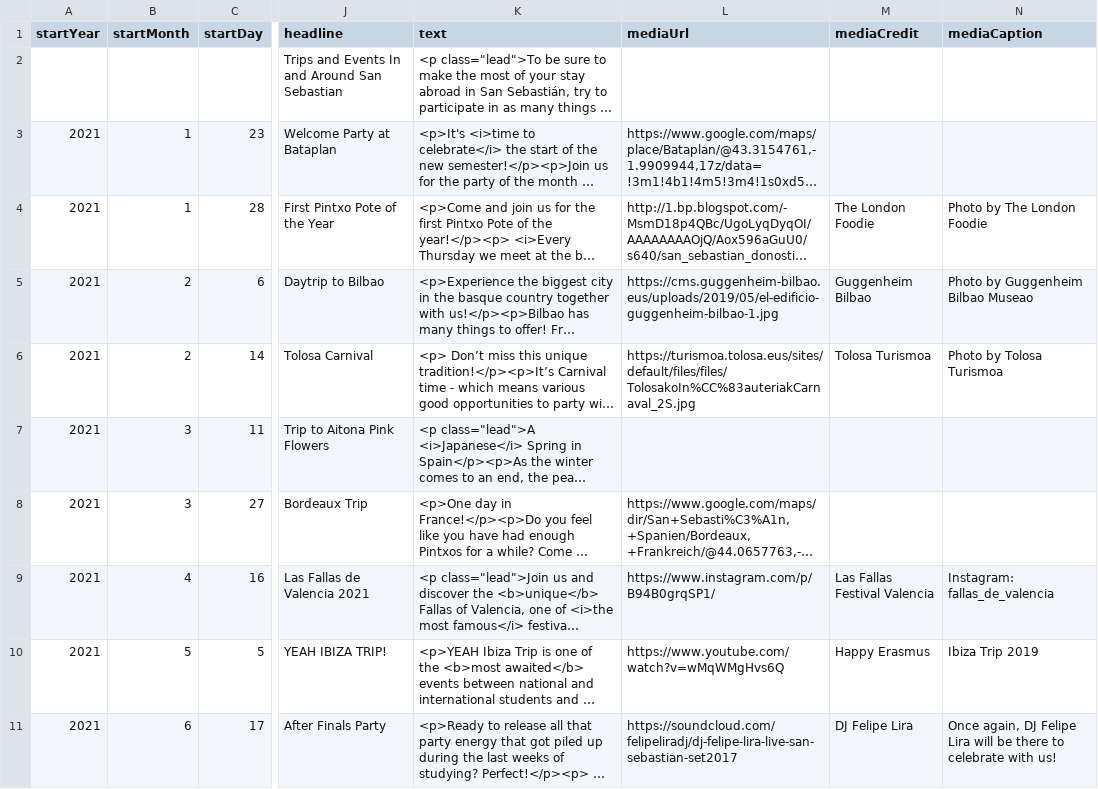
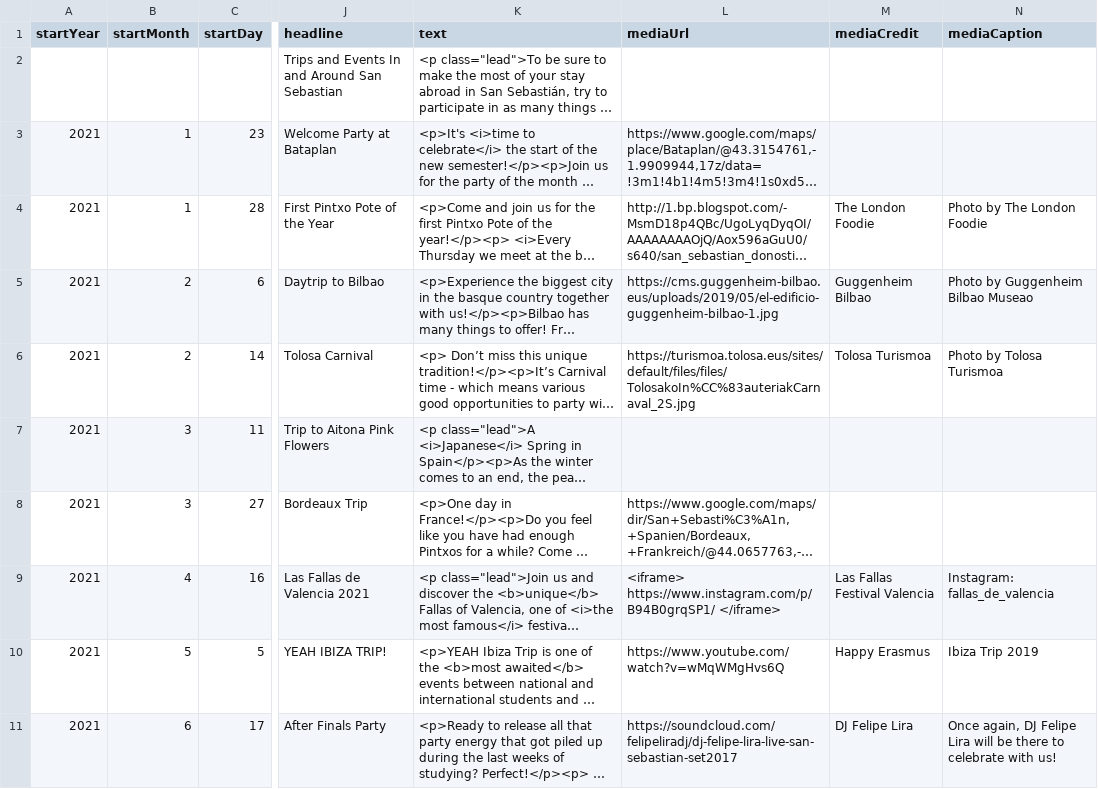
Before and after one commit to DeustoDatacom/MSGW-timeline, a CSV file: docs/group5/timeline-data.csv, drawn as a sheet; only a part is shown, gaps mark what is left out; long unchanged cells end in …; the diff names each change by its address in the sheet, - before the commit and + after, or states it on an @@ line.

Commit message:
instagram try 2

```diff
--- a/docs/group5/timeline-data.csv
+++ b/docs/group5/timeline-data.csv
-L9 (mediaUrl): https://www.instagram.com/p/B94B0grqSP1/
+L9 (mediaUrl): <iframe> https://www.instagram.com/p/B94B0grqSP1/ </iframe>
```
